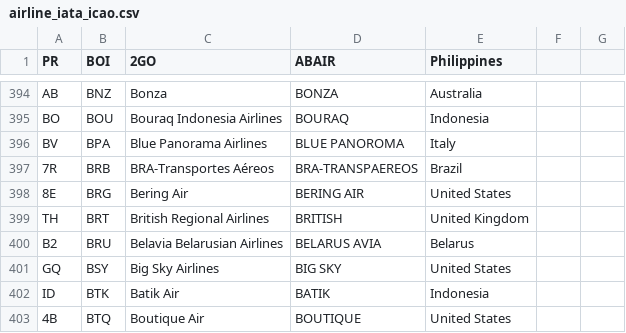
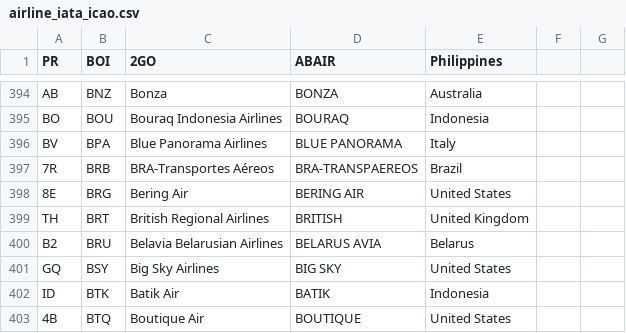
Before and after one commit to shekarpathi/dullesArrivals, a CSV file: airline_iata_icao.csv, drawn as a sheet; only a part is shown, gaps mark what is left out.

Commit message:
Added Airline IATA / ICAO codes csv file

```diff
--- a/airline_iata_icao.csv
+++ b/airline_iata_icao.csv
@@ -395,3 +395,3 @@ AB,BNZ,Bonza,BONZA,Australia
 BO,BOU,Bouraq Indonesia Airlines,BOURAQ,Indonesia
-BV,BPA,Blue Panorama Airlines,BLUE PANOROMA,Italy
+BV,BPA,Blue Panorama Airlines,BLUE PANORAMA,Italy
 7R,BRB,BRA-Transportes Aéreos,BRA-TRANSPAEREOS,Brazil
```
